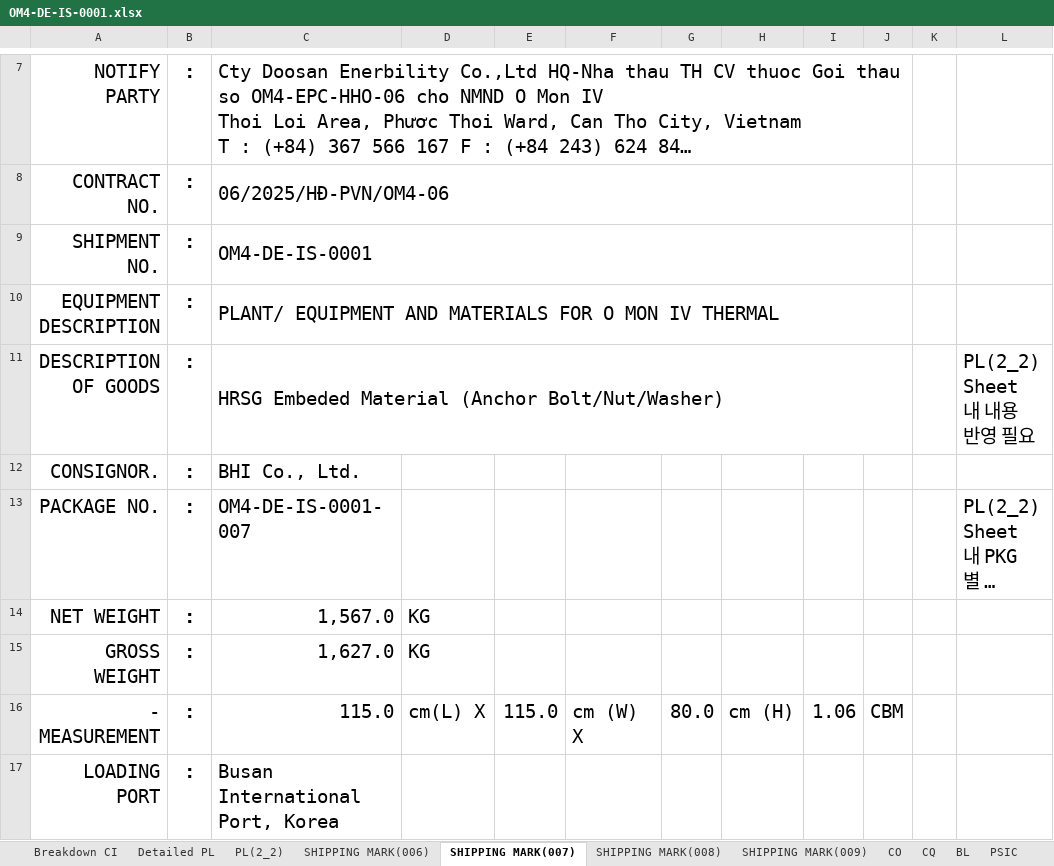
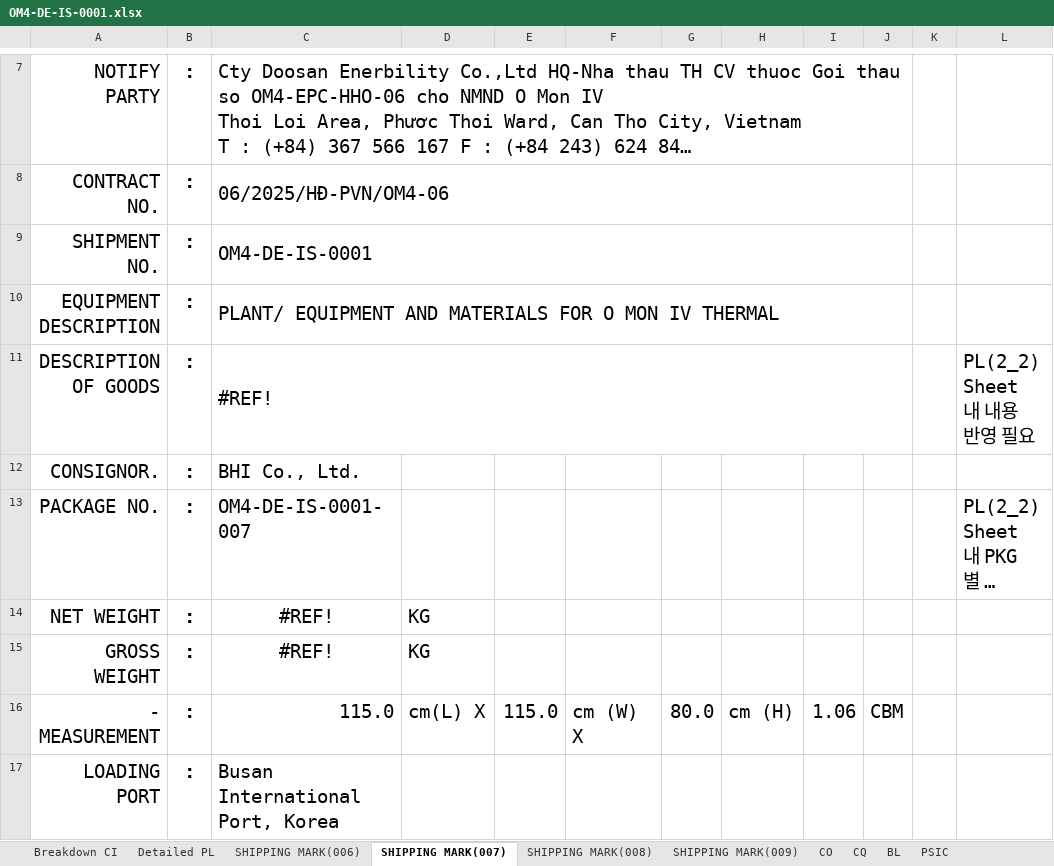
Before and after one commit to quocdaicm/tra-cuu-kien-hang, an Excel workbook: du-lieu/OM4-DE-IS-0001.xlsx, sheet SHIPPING MARK(007), drawn as a sheet; only a part is shown, gaps mark what is left out; long unchanged cells end in …; values as stored, in another font and other column widths than the file's, no borders; the diff names each change by its address in the sheet, - before the commit and + after, or states it on an @@ line.

```diff
--- a/du-lieu/OM4-DE-IS-0001.xlsx (sheet SHIPPING MARK(007))
+++ b/du-lieu/OM4-DE-IS-0001.xlsx (sheet SHIPPING MARK(007))
-sheet tab: PL(2_2)
-C11: HRSG Embeded Material (Anchor Bolt/Nut/Washer)
+C11: #REF!
-C14: 1,567.0
+C14: #REF!
-C14:C15 alignment: right
+C14:C15 alignment: center
-C15: 1,627.0
+C15: #REF!
```
Also changed, not shown: sheet Breakdown CI, sheet SHIPPING MARK(008), sheet Detailed PL, sheet SHIPPING MARK(009), sheet SHIPPING MARK(006), charts or pictures.
